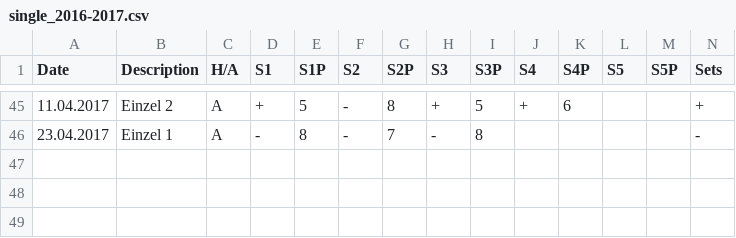
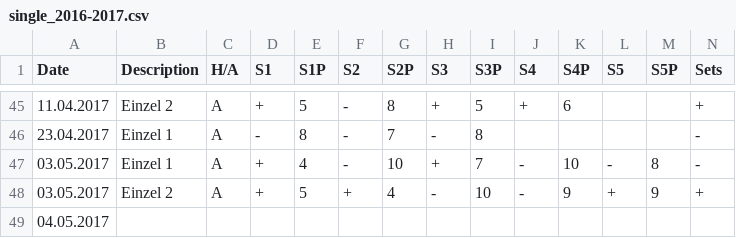
Before and after one commit to tt-schiri/statistics, a CSV file: data/single_2016-2017.csv, drawn as a sheet; only a part is shown, gaps mark what is left out; removed rows and columns are numbered as before the commit, all else as after; rows hold the shown columns only; the diff names each change by its address in the sheet, - before the commit and + after, or states it on an @@ line.

Commit message:
more data

```diff
--- a/data/single_2016-2017.csv
+++ b/data/single_2016-2017.csv
-row 47: (empty)
+row 47: 03.05.2017 | Einzel 1 | A | + | 4 | - | 10 | + | 7 | - | 10 | - | 8 | -
+row 48: 03.05.2017 | Einzel 2 | A | + | 5 | + | 4 | - | 10 | - | 9 | + | 9 | +
+row 49: 04.05.2017
```
Also changed, not shown: 29 other files.
